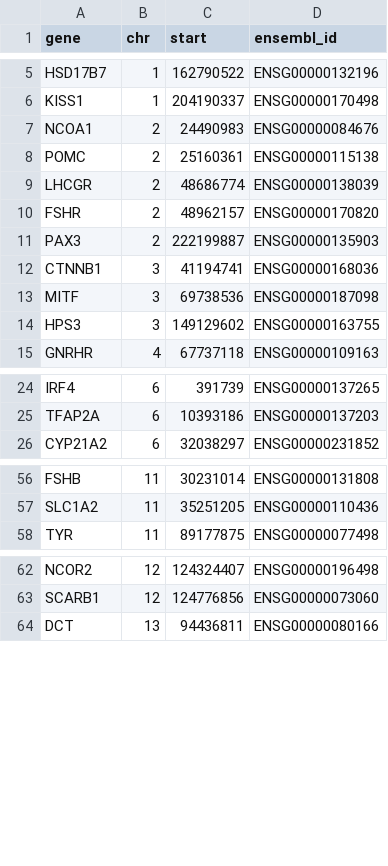
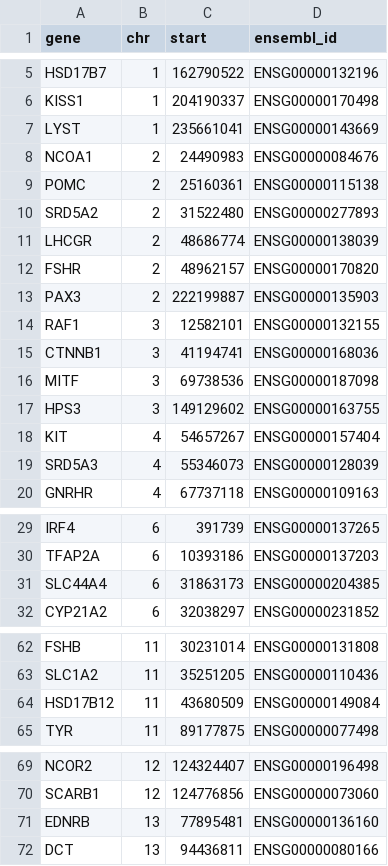
Before and after one commit to tinalasisi/pigmentation-gene-network, a CSV file: comparative-genomics/analysis/coevolution_test/data/gene_chromosome_map.csv, drawn as a sheet; only a part is shown, gaps mark what is left out; the diff names each change by its address in the sheet, - before the commit and + after, or states it on an @@ line.

Commit message:
data(notebooks): refresh NB15/NB16 to final cluster panel (branch_rates 107, GWAS 101)
Cluster delivered the last two 'giant' pigmentation genes (LYST, SLC44A4), completing
aBSREL branch_rates at 107 genes (28/30 expansion; CDC42+TRAF6 too conserved for aBSREL),
and re-ran the cross-species GWAS at 101 clean genes.

NB15 (107-gene panel):
- Refreshed module_selection data (branch_rates, per_origin_K, gene_modules -> 107).
- Regenerated all four module figures; sister-pair counts now 112 dichromat events
  (61 pig + 51 hor) vs 121 sister (72 pig + 49 hor) - Table 5b + caption updated.
- '105-gene' -> '107-gene' throughout; designed-panel framing (110) unchanged.

NB16 (101-gene panel):
- Re-ran by-chromosome Manhattan: 86 genes plotted (was 84); expanded
  gene_chromosome_map.csv to 107 genes so no gene drops.
- §5 phyloglm comparison + Table 5b refreshed: AKR1C4 PGLS p_BH=0.046 (still
  model-dependent, phyloglm p_BH=1.0); '91 clean genes' -> '101'.
- All outputs re-executed and embedded.

```diff
--- a/comparative-genomics/analysis/coevolution_test/data/gene_chromosome_map.csv
+++ b/comparative-genomics/analysis/coevolution_test/data/gene_chromosome_map.csv
+row 7: LYST | 1 | 235661041 | ENSG00000143669
+row 10: SRD5A2 | 2 | 31522480 | ENSG00000277893
+row 14: RAF1 | 3 | 12582101 | ENSG00000132155
+row 18: KIT | 4 | 54657267 | ENSG00000157404
+row 19: SRD5A3 | 4 | 55346073 | ENSG00000128039
+row 31: SLC44A4 | 6 | 31863173 | ENSG00000204385
+row 64: HSD17B12 | 11 | 43680509 | ENSG00000149084
+row 71: EDNRB | 13 | 77895481 | ENSG00000136160
```
Also changed, not shown: comparative-genomics/analysis/coevolution_test/gwas_omega_pgls_clean.csv, comparative-genomics/analysis/module_selection/data/gene_modules.csv, 19 other files.
